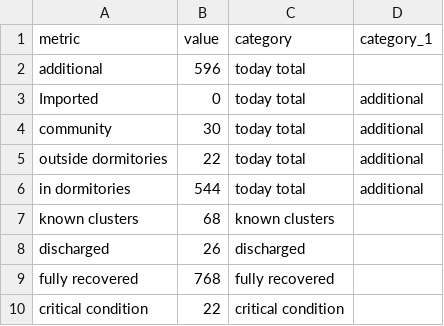
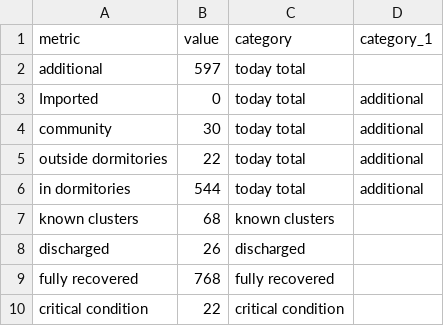
Before and after one commit to noaihere/cov_dailychart, a CSV file: total_df.csv, drawn as a sheet.

Commit message:
test

```diff
--- a/total_df.csv
+++ b/total_df.csv
@@ -1,3 +1,3 @@
 metric,value,category,category_1
-additional,596,today total,
+additional,597,today total,
 Imported,0,today total,additional
```
